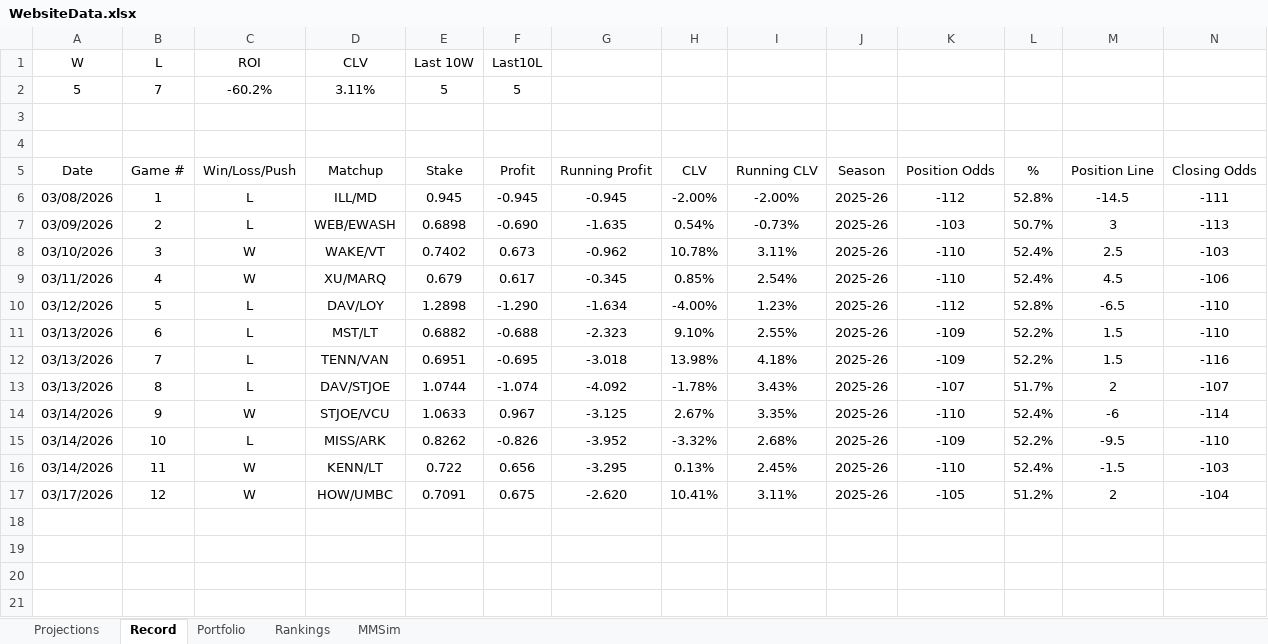
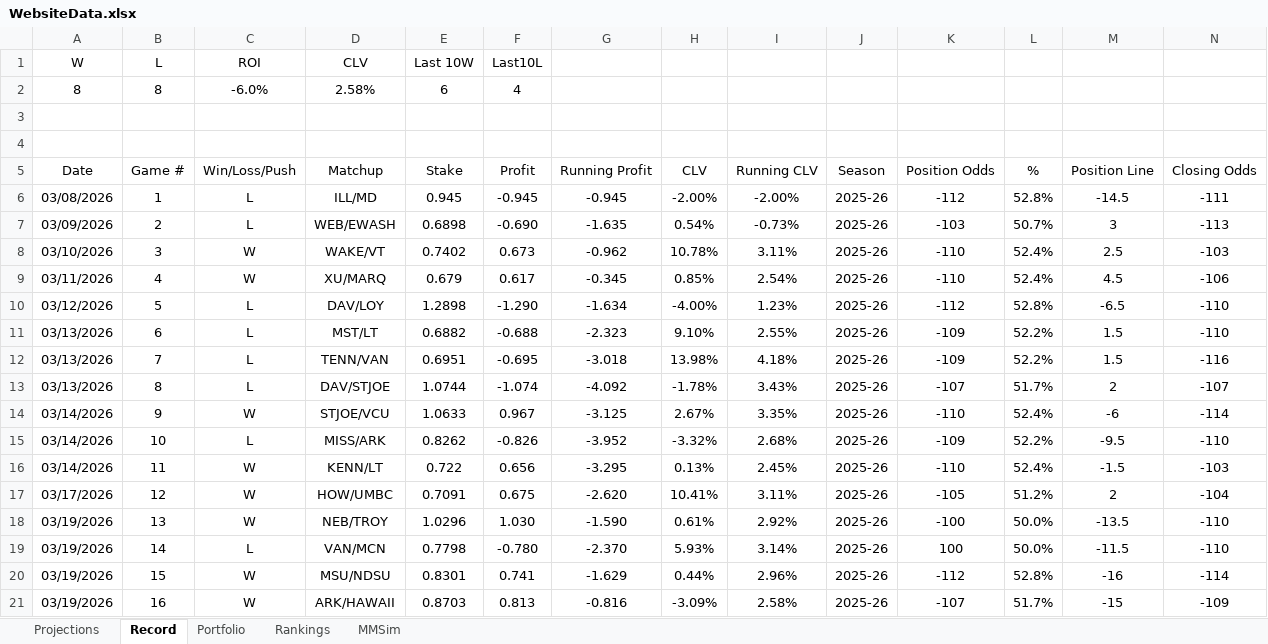
Before and after one commit to jackoo-06/jacks-cbb-site, an Excel workbook: WebsiteData.xlsx, sheet Record, drawn as a sheet; only a part is shown; values as stored, in another font and other column widths than the file's, no borders; removed rows and columns are numbered as before the commit, all else as after; rows hold the shown columns only; the diff names each change by its address in the sheet, - before the commit and + after, or states it on an @@ line.

```diff
--- a/WebsiteData.xlsx (sheet Record)
+++ b/WebsiteData.xlsx (sheet Record)
-row 2: 5 | 7 | -60.2% | 3.11% | 5 | 5
+row 2: 8 | 8 | -6.0% | 2.58% | 6 | 4
+row 18: 03/19/2026 | 13 | W | NEB/TROY | 1.0296 | 1.030 | -1.590 | 0.61% | 2.92% | 2025-26 | -100 | 50.0% | -13.5 | -110
+row 19: 03/19/2026 | 14 | L | VAN/MCN | 0.7798 | -0.780 | -2.370 | 5.93% | 3.14% | 2025-26 | 100 | 50.0% | -11.5 | -110
+row 20: 03/19/2026 | 15 | W | MSU/NDSU | 0.8301 | 0.741 | -1.629 | 0.44% | 2.96% | 2025-26 | -112 | 52.8% | -16 | -114
+row 21: 03/19/2026 | 16 | W | ARK/HAWAII | 0.8703 | 0.813 | -0.816 | -3.09% | 2.58% | 2025-26 | -107 | 51.7% | -15 | -109
```
Also changed, not shown: sheet MMSim, sheet Projections, formulas that keep their value, 4 other files.
